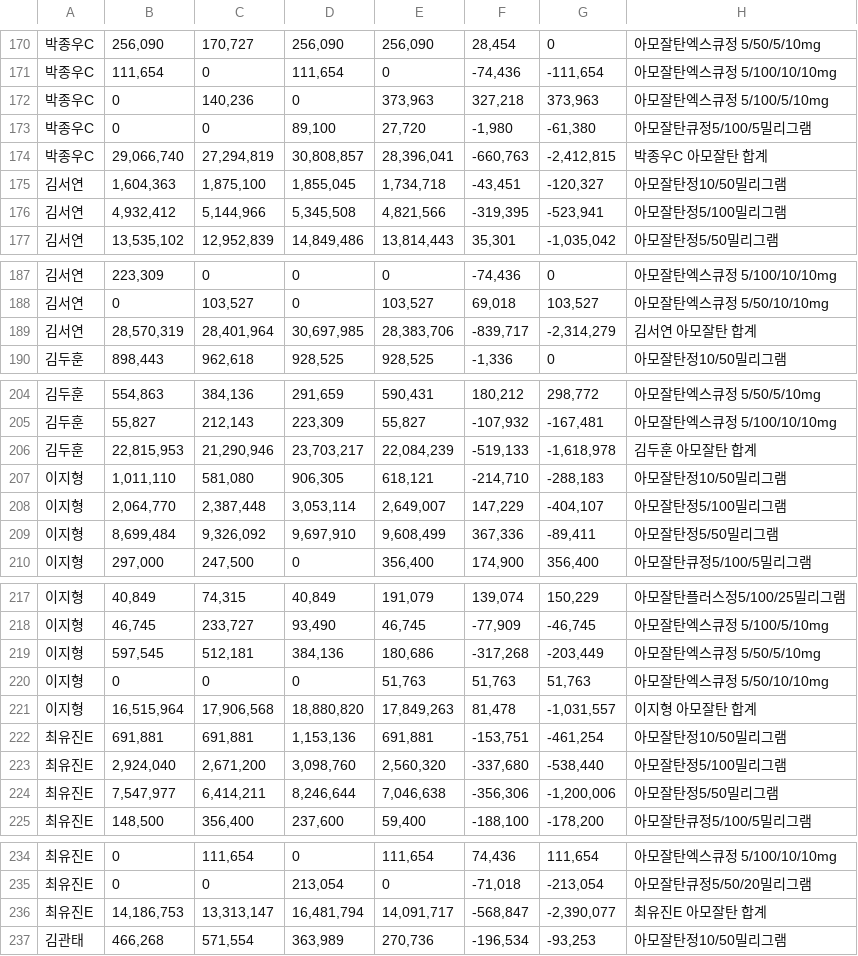
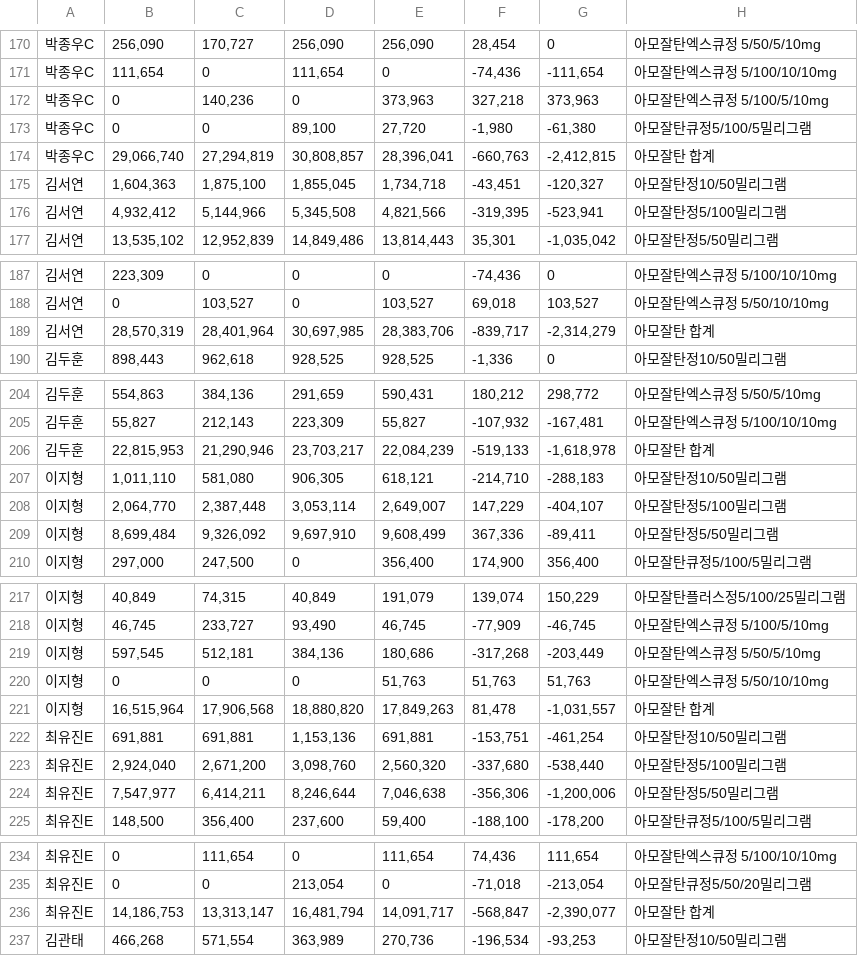
Before and after one commit to deglobalization/pyscript, a CSV file: data/아모잘탄.csv, drawn as a sheet; only a part is shown, gaps mark what is left out; the diff covers the shown part only.

Commit message:
Update 아모잘탄.csv

```diff
--- a/data/아모잘탄.csv
+++ b/data/아모잘탄.csv
@@ -173,3 +173,3 @@
 박종우C,0,0,"89,100","27,720","-1,980","-61,380",아모잘탄큐정5/100/5밀리그램
-박종우C,"29,066,740","27,294,819","30,808,857","28,396,041","-660,763","-2,412,815",박종우C 아모잘탄 합계
+박종우C,"29,066,740","27,294,819","30,808,857","28,396,041","-660,763","-2,412,815",아모잘탄 합계
 김서연,"1,604,363","1,875,100","1,855,045","1,734,718","-43,451","-120,327",아모잘탄정10/50밀리그램
@@ -188,3 +188,3 @@
 김서연,0,"103,527",0,"103,527","69,018","103,527",아모잘탄엑스큐정 5/50/10/10mg
-김서연,"28,570,319","28,401,964","30,697,985","28,383,706","-839,717","-2,314,279",김서연 아모잘탄 합계
+김서연,"28,570,319","28,401,964","30,697,985","28,383,706","-839,717","-2,314,279",아모잘탄 합계
 김두훈,"898,443","962,618","928,525","928,525","-1,336",0,아모잘탄정10/50밀리그램
@@ -205,3 +205,3 @@
 김두훈,"55,827","212,143","223,309","55,827","-107,932","-167,481",아모잘탄엑스큐정 5/100/10/10mg
-김두훈,"22,815,953","21,290,946","23,703,217","22,084,239","-519,133","-1,618,978",김두훈 아모잘탄 합계
+김두훈,"22,815,953","21,290,946","23,703,217","22,084,239","-519,133","-1,618,978",아모잘탄 합계
 이지형,"1,011,110","581,080","906,305","618,121","-214,710","-288,183",아모잘탄정10/50밀리그램
@@ -220,3 +220,3 @@
 이지형,0,0,0,"51,763","51,763","51,763",아모잘탄엑스큐정 5/50/10/10mg
-이지형,"16,515,964","17,906,568","18,880,820","17,849,263","81,478","-1,031,557",이지형 아모잘탄 합계
+이지형,"16,515,964","17,906,568","18,880,820","17,849,263","81,478","-1,031,557",아모잘탄 합계
 최유진E,"691,881","691,881","1,153,136","691,881","-153,751","-461,254",아모잘탄정10/50밀리그램
@@ -235,3 +235,3 @@
 최유진E,0,0,"213,054",0,"-71,018","-213,054",아모잘탄큐정5/50/20밀리그램
-최유진E,"14,186,753","13,313,147","16,481,794","14,091,717","-568,847","-2,390,077",최유진E 아모잘탄 합계
+최유진E,"14,186,753","13,313,147","16,481,794","14,091,717","-568,847","-2,390,077",아모잘탄 합계
 김관태,"466,268","571,554","363,989","270,736","-196,534","-93,253",아모잘탄정10/50밀리그램
```
Also changed, not shown: 13 edited cells elsewhere in this file.
